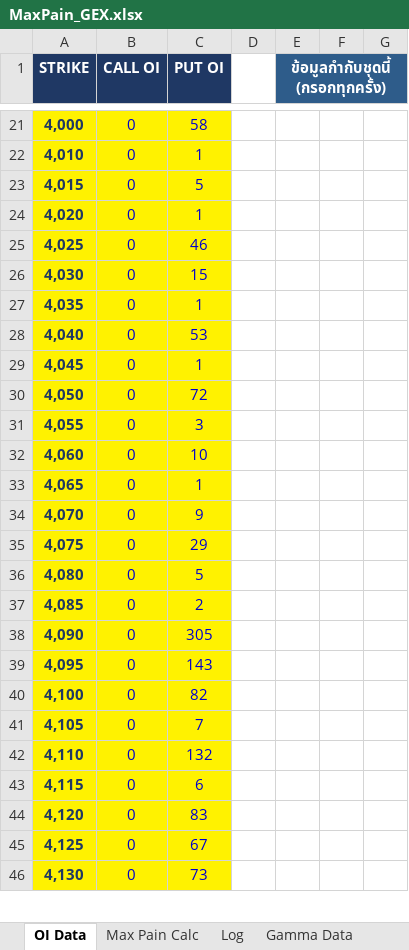
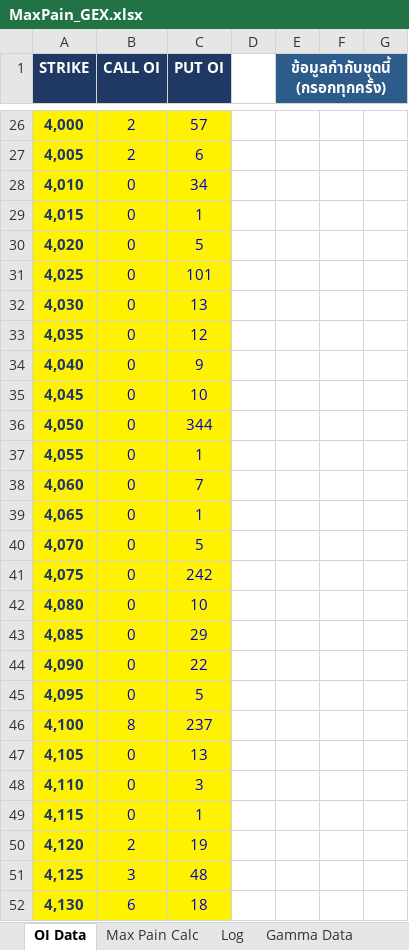
Before and after one commit to tphotaya-ctrl/maxpain-and-gex, an Excel workbook: MaxPain_GEX.xlsx, sheet OI Data, drawn as a sheet; only a part is shown, gaps mark what is left out; values as stored, in another font and other column widths than the file's, no borders; addresses are those after the commit; the diff covers the shown part only; the diff names each change by its address in the sheet, - before the commit and + after, or states it on an @@ line.

```diff
--- a/MaxPain_GEX.xlsx (sheet OI Data)
+++ b/MaxPain_GEX.xlsx (sheet OI Data)
-B26 (CALL OI): 0
+B26 (CALL OI): 2
-C26 (PUT OI): 58
+C26 (PUT OI): 57
+row 27: 4,005 | 2 | 6
-C28 (PUT OI): 1
+C28 (PUT OI): 34
-C29 (PUT OI): 5
+C29 (PUT OI): 1
-C30 (PUT OI): 1
+C30 (PUT OI): 5
-C31 (PUT OI): 46
+C31 (PUT OI): 101
-C32 (PUT OI): 15
+C32 (PUT OI): 13
-C33 (PUT OI): 1
+C33 (PUT OI): 12
-C34 (PUT OI): 53
+C34 (PUT OI): 9
-C35 (PUT OI): 1
+C35 (PUT OI): 10
-C36 (PUT OI): 72
+C36 (PUT OI): 344
-C37 (PUT OI): 3
+C37 (PUT OI): 1
-C38 (PUT OI): 10
+C38 (PUT OI): 7
-C40 (PUT OI): 9
+C40 (PUT OI): 5
-C41 (PUT OI): 29
+C41 (PUT OI): 242
-C42 (PUT OI): 5
+C42 (PUT OI): 10
-C43 (PUT OI): 2
+C43 (PUT OI): 29
-C44 (PUT OI): 305
+C44 (PUT OI): 22
-C45 (PUT OI): 143
+C45 (PUT OI): 5
-B46 (CALL OI): 0
+B46 (CALL OI): 8
-C46 (PUT OI): 82
+C46 (PUT OI): 237
-C47 (PUT OI): 7
+C47 (PUT OI): 13
-C48 (PUT OI): 132
+C48 (PUT OI): 3
-C49 (PUT OI): 6
+C49 (PUT OI): 1
-B50 (CALL OI): 0
+B50 (CALL OI): 2
-C50 (PUT OI): 83
+C50 (PUT OI): 19
-B51 (CALL OI): 0
+B51 (CALL OI): 3
-C51 (PUT OI): 67
+C51 (PUT OI): 48
-B52 (CALL OI): 0
+B52 (CALL OI): 6
-C52 (PUT OI): 73
+C52 (PUT OI): 18
```
Also changed, not shown: 24 added rows, 25 removed rows and 137 edited cells elsewhere in this sheet, sheet Gamma Data, sheet Outcome, sheet Log, sheet GEX Log, sheet Max Pain Calc, sheet GEX Calc, charts or pictures, 1 other file.
